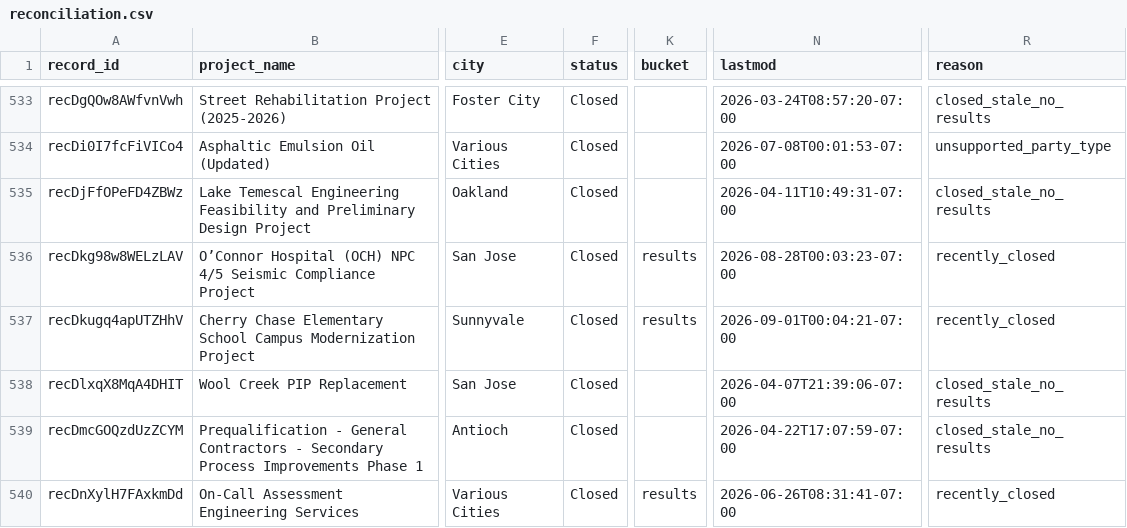
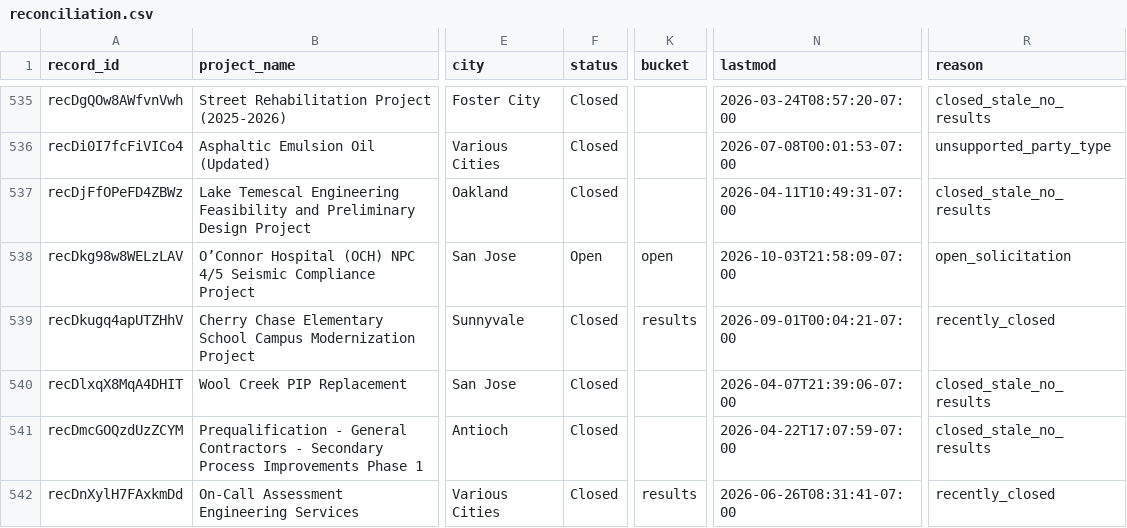
Before and after one commit to blawless23/bidthebay-sitemaps, a CSV file: reconciliation.csv, drawn as a sheet; only a part is shown, gaps mark what is left out; addresses are those after the commit; the diff covers the shown part only; the diff names each change by its address in the sheet, - before the commit and + after, or states it on an @@ line.

Commit message:
sitemap v2.1: 1930 project URLs (open 246 / results 1684 / agencies 279) (+6/-6)

```diff
--- a/reconciliation.csv
+++ b/reconciliation.csv
-F538 (status): Closed
+F538 (status): Open
-K538 (bucket): results
+K538 (bucket): open
-N538 (lastmod): 2026-08-28T00:03:23-07:00
+N538 (lastmod): 2026-10-03T21:58:09-07:00
-R538 (reason): recently_closed
+R538 (reason): open_solicitation
```
Also changed, not shown: 6 added rows and 58 edited cells elsewhere in this file, 25 other files.
